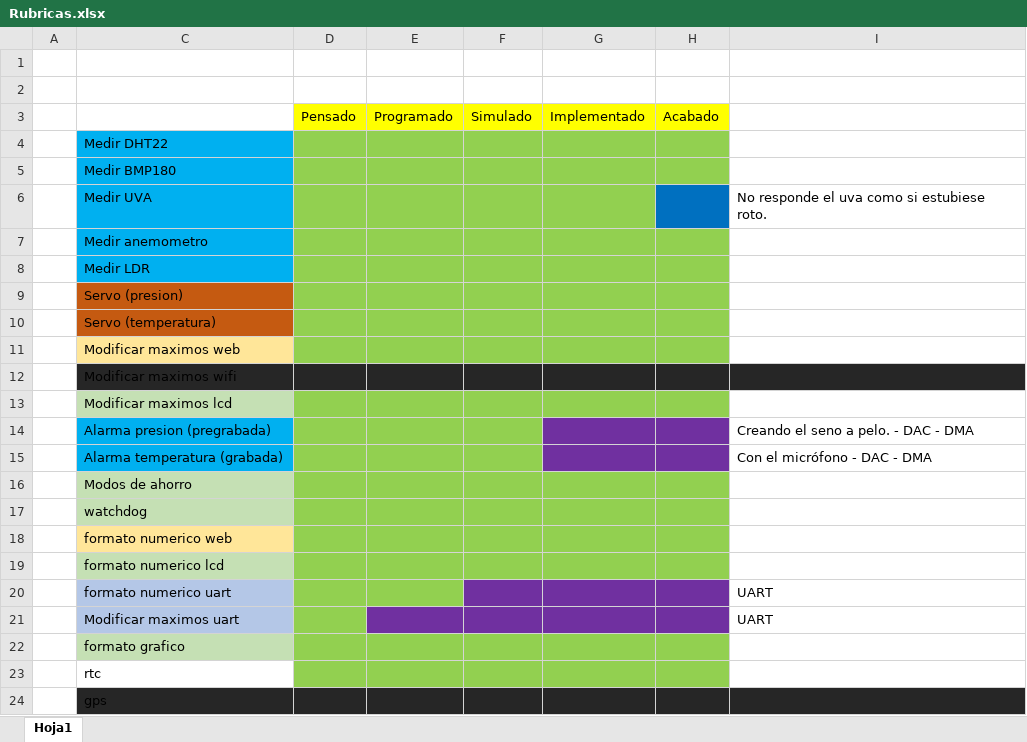
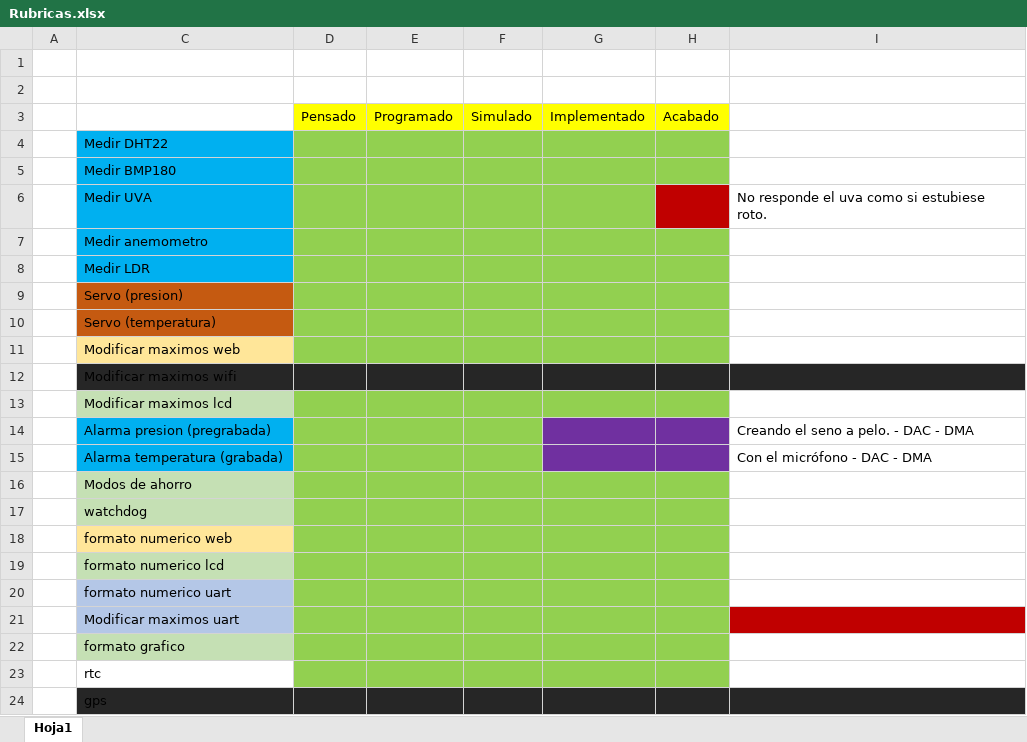
Before and after one commit to iTzAlver/EstacionMeteorologica, an Excel workbook: ProyectoEstacion/Memoria/Rubricas.xlsx, sheet Hoja1, drawn as a sheet; values as stored, in another font and other column widths than the file's, no borders; the diff names each change by its address in the sheet, - before the commit and + after, or states it on an @@ line.

Commit message:
UART acabado.

```diff
--- a/ProyectoEstacion/Memoria/Rubricas.xlsx (sheet Hoja1)
+++ b/ProyectoEstacion/Memoria/Rubricas.xlsx (sheet Hoja1)
-H6 fill: #0070C0
+H6 fill: #C00000
-F20:H20 fill: #7030A0
+F20:H20 fill: #92D050
-I20:I21: UART
+I20:I21: (empty)
-E21:H21 fill: #7030A0
+E21:H21 fill: #92D050
-I21 fill: none
+I21 fill: #C00000
```
Also changed, not shown: 27 other files.
